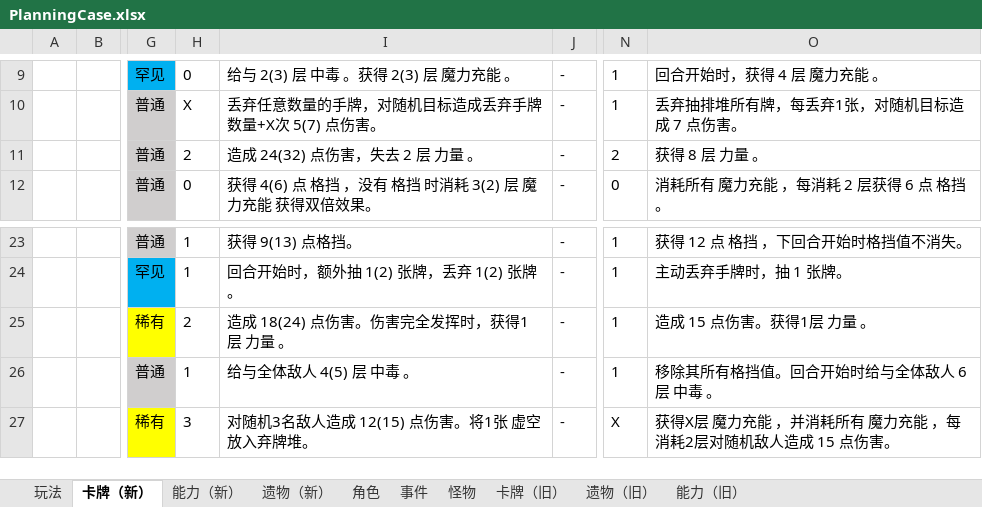
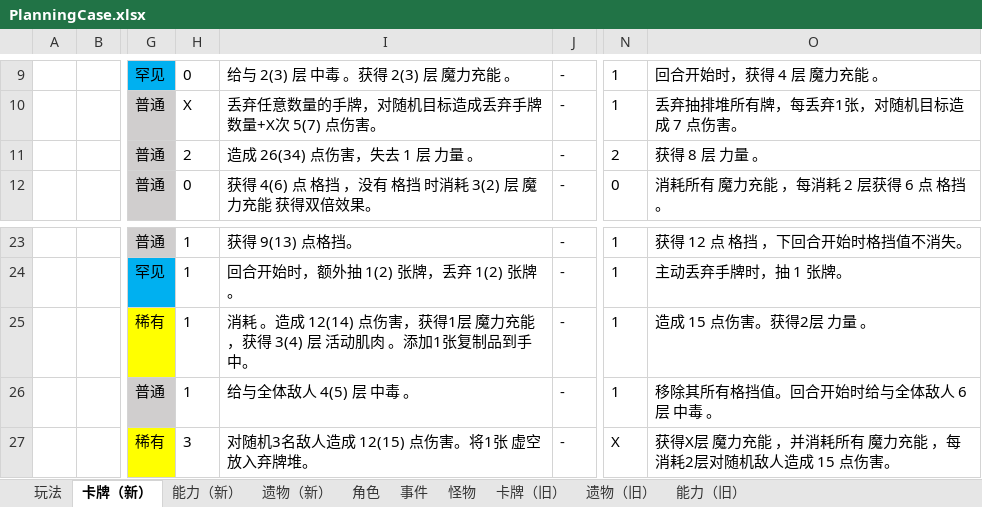
Before and after one commit to tuzishu/KinomotoSakuraMod, an Excel workbook: Excel/PlanningCase.xlsx, sheet 卡牌（新）, drawn as a sheet; only a part is shown, gaps mark what is left out; values as stored, in another font and other column widths than the file's, no borders; the diff names each change by its address in the sheet, - before the commit and + after, or states it on an @@ line.

```diff
--- a/Excel/PlanningCase.xlsx (sheet 卡牌（新）)
+++ b/Excel/PlanningCase.xlsx (sheet 卡牌（新）)
-I11: 造成 24(32) 点伤害，失去 2 层 力量 。
+I11: 造成 26(34) 点伤害，失去 1 层 力量 。
-H25: 2
+H25: 1
-I25: 造成 18(24) 点伤害。伤害完全发挥时，获得1层 力量 。
+I25: 消耗 。造成 12(14) 点伤害，获得1层 魔力充能 ，获得 3(4) 层 活动肌肉 。添加1张复制品到手中。
-O25: 造成 15 点伤害。获得1层 力量 。
+O25: 造成 15 点伤害。获得2层 力量 。
```
Also changed, not shown: 6 other files.
